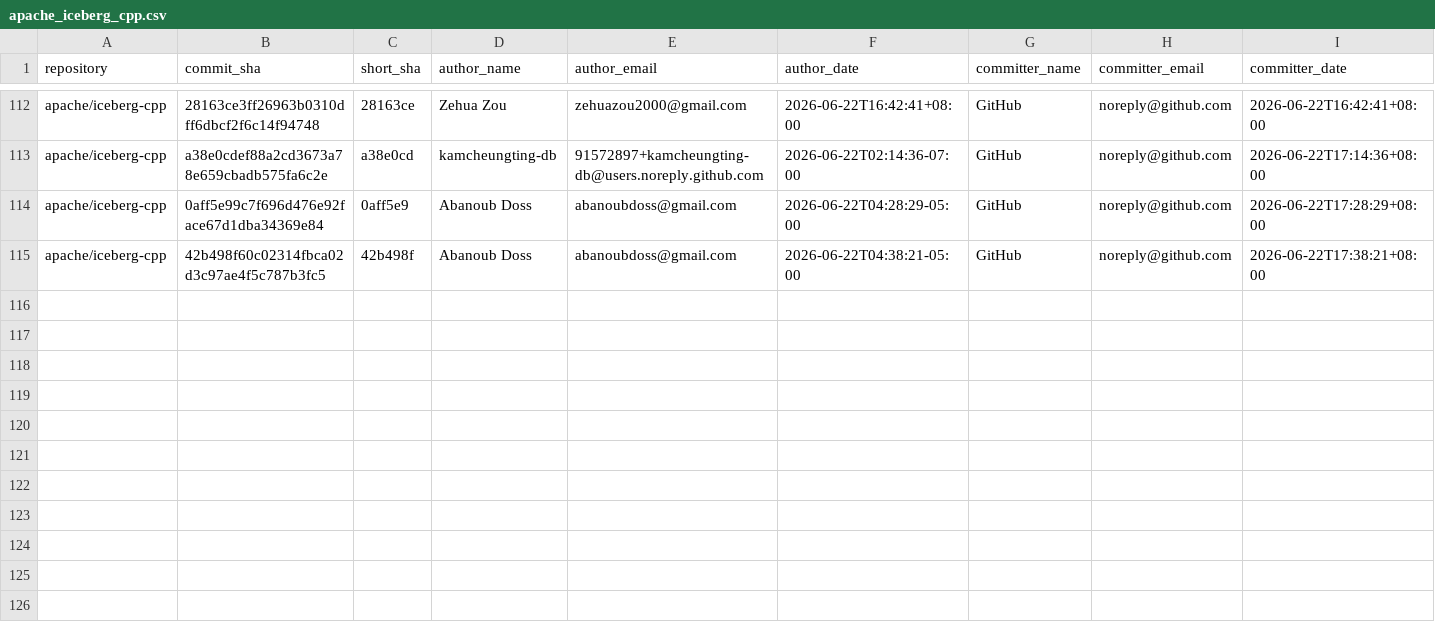
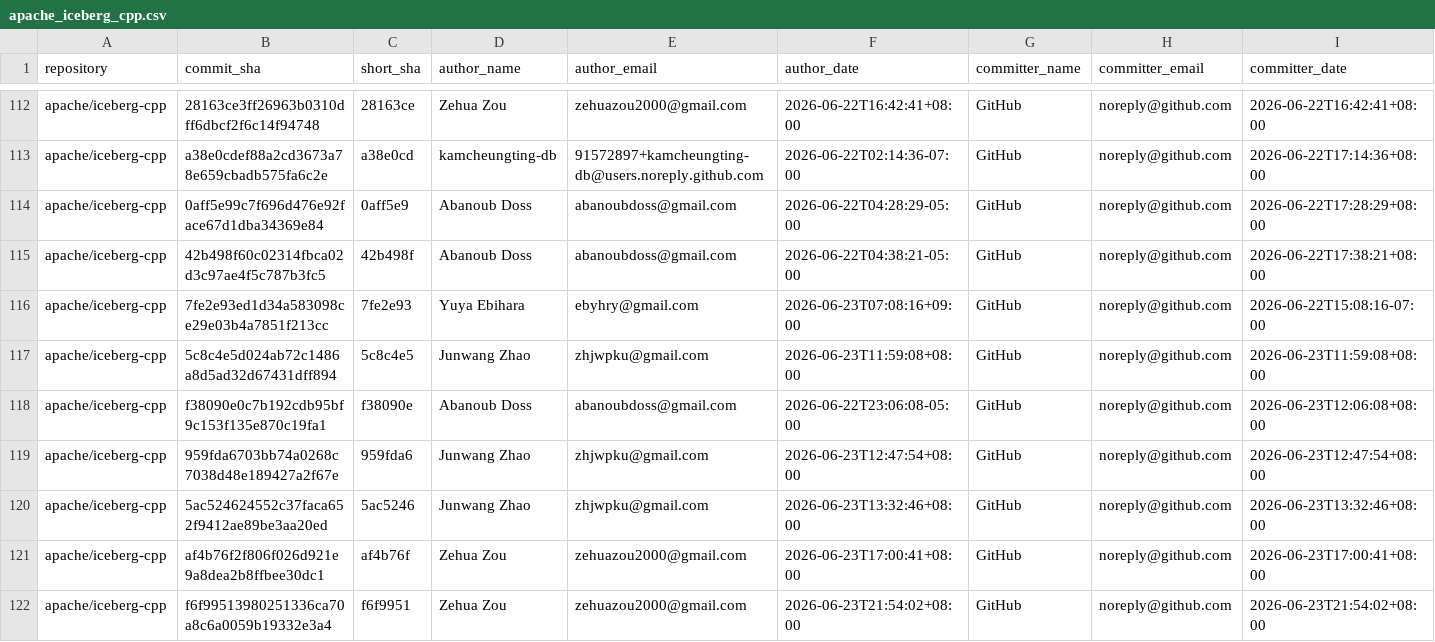
Before and after one commit to kevinjqliu/iceberg-activity-tracker, a CSV file: data/commits/apache_iceberg_cpp.csv, drawn as a sheet; only a part is shown, gaps mark what is left out; rows hold the shown columns only; the diff names each change by its address in the sheet, - before the commit and + after, or states it on an @@ line.

```diff
--- a/data/commits/apache_iceberg_cpp.csv
+++ b/data/commits/apache_iceberg_cpp.csv
+row 116: apache/iceberg-cpp | 7fe2e93ed1d34a583098ce29e03b4a7851f213cc | 7fe2e93 | Yuya Ebihara | ebyhry@gmail.com | 2026-06-23T07:08:16+09:00 | GitHub | noreply@github.com | 2026-06-22T15:08:16-07:00
+row 117: apache/iceberg-cpp | 5c8c4e5d024ab72c1486a8d5ad32d67431dff894 | 5c8c4e5 | Junwang Zhao | zhjwpku@gmail.com | 2026-06-23T11:59:08+08:00 | GitHub | noreply@github.com | 2026-06-23T11:59:08+08:00
+row 118: apache/iceberg-cpp | f38090e0c7b192cdb95bf9c153f135e870c19fa1 | f38090e | Abanoub Doss | abanoubdoss@gmail.com | 2026-06-22T23:06:08-05:00 | GitHub | noreply@github.com | 2026-06-23T12:06:08+08:00
+row 119: apache/iceberg-cpp | 959fda6703bb74a0268c7038d48e189427a2f67e | 959fda6 | Junwang Zhao | zhjwpku@gmail.com | 2026-06-23T12:47:54+08:00 | GitHub | noreply@github.com | 2026-06-23T12:47:54+08:00
+row 120: apache/iceberg-cpp | 5ac524624552c37faca652f9412ae89be3aa20ed | 5ac5246 | Junwang Zhao | zhjwpku@gmail.com | 2026-06-23T13:32:46+08:00 | GitHub | noreply@github.com | 2026-06-23T13:32:46+08:00
+row 121: apache/iceberg-cpp | af4b76f2f806f026d921e9a8dea2b8ffbee30dc1 | af4b76f | Zehua Zou | zehuazou2000@gmail.com | 2026-06-23T17:00:41+08:00 | GitHub | noreply@github.com | 2026-06-23T17:00:41+08:00
+row 122: apache/iceberg-cpp | f6f99513980251336ca70a8c6a0059b19332e3a4 | f6f9951 | Zehua Zou | zehuazou2000@gmail.com | 2026-06-23T21:54:02+08:00 | GitHub | noreply@github.com | 2026-06-23T21:54:02+08:00
```
Also changed, not shown: data/commits/apache_iceberg.csv, data/commits/apache_iceberg_go.csv, 2 other files.
